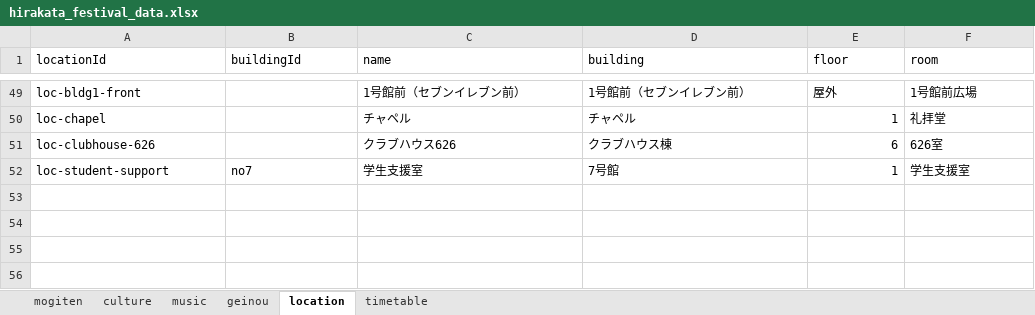
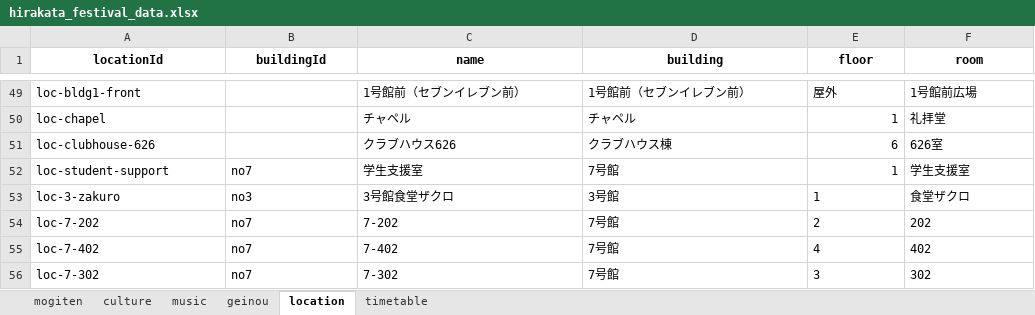
Before and after one commit to Hirakata-KGU/Home-Page, an Excel workbook: app/data/hirakata_festival_data.xlsx, sheet location, drawn as a sheet; only a part is shown, gaps mark what is left out; values as stored, in another font and other column widths than the file's, no borders; the diff names each change by its address in the sheet, - before the commit and + after, or states it on an @@ line.

```diff
--- a/app/data/hirakata_festival_data.xlsx (sheet location)
+++ b/app/data/hirakata_festival_data.xlsx (sheet location)
@@ A1:F1 bold: off → on, alignment: left → center @@
+row 53: loc-3-zakuro | no3 | 3号館食堂ザクロ | 3号館 | 1 | 食堂ザクロ
+row 54: loc-7-202 | no7 | 7-202 | 7号館 | 2 | 202
+row 55: loc-7-402 | no7 | 7-402 | 7号館 | 4 | 402
+row 56: loc-7-302 | no7 | 7-302 | 7号館 | 3 | 302
```
Also changed, not shown: sheet timetable, sheet mogiten, sheet music, sheet geinou, sheet culture, 14 other files.
